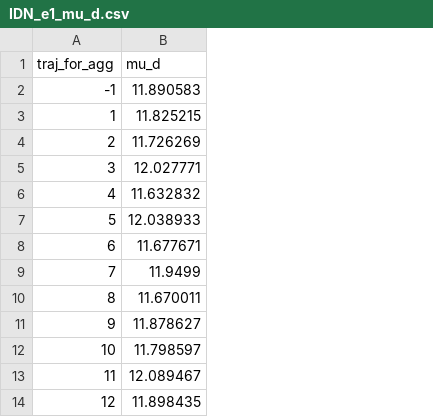
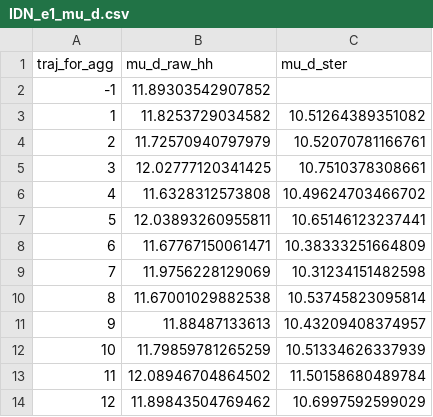
Before and after one commit to etjernst/ckt, a CSV file: RP7/output/counterfactual_inputs/IDN_e1_mu_d.csv, drawn as a sheet; only a part is shown; removed rows and columns are numbered as before the commit, all else as after; the diff names each change by its address in the sheet, - before the commit and + after, or states it on an @@ line.

Commit message:
E1 exporters: ster mu extraction via coleq (dead loop fixed), base-trajectory detection, delta_never_point export, first-wave urban shares, GMM-sample-aligned filter with exported row/pid counts
Filter now reproduces e(N) exactly in all four cells (92439/29864/80742/28264). CHN_uf base detected as trajectory 4; the other cells as 2. Column renames: mu_d -> mu_d_ster + mu_d_raw_hh, delta_d_unrestricted -> delta_d_lcafit_point (the values are restricted-fit nlcom, not unrestricted).

```diff
--- a/RP7/output/counterfactual_inputs/IDN_e1_mu_d.csv
+++ b/RP7/output/counterfactual_inputs/IDN_e1_mu_d.csv
-column B (mu_d), rows 2-14: 11.890583 | 11.825215 | 11.726269 | 12.027771 | 11.632832 | 12.038933 | 11.677671 | 11.9499 | 11.670011 | 11.878627 | 11.798597 | 12.089467 | 11.898435
+column B (mu_d_raw_hh), rows 2-14: 11.89303542907852 | 11.8253729034582 | 11.72570940797979 | 12.02777120341425 | 11.6328312573808 | 12.03893260955811 | 11.67767150061471 | 11.9756228129069 | 11.67001029882538 | 11.88487133613 | 11.79859781265259 | 12.08946704864502 | 11.89843504769462
+column C (mu_d_ster), rows 3-14: 10.51264389351082 | 10.52070781166761 | 10.7510378308661 | 10.49624703466702 | 10.65146123237441 | 10.38333251664809 | 10.31234151482598 | 10.53745823095814 | 10.43209408374957 | 10.51334626337939 | 11.50158680489784 | 10.6997592599029
```
Also changed, not shown: RP7/output/counterfactual_inputs/CHN_rf_e1_scalars.csv, RP7/output/counterfactual_inputs/CHN_rf_e1_traj.csv, 15 other files.
